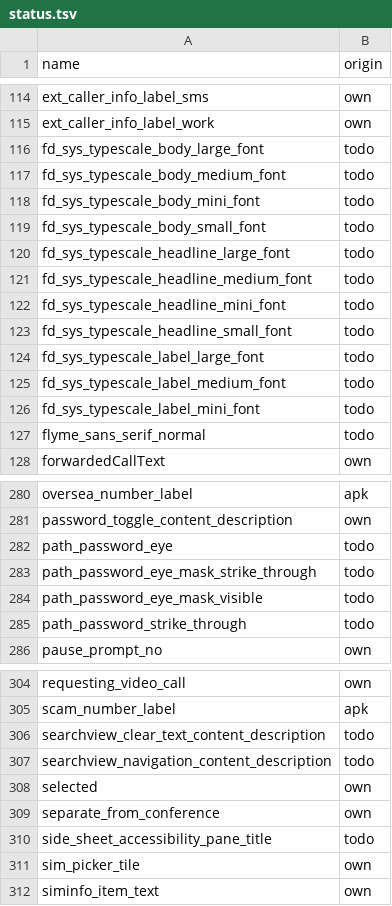
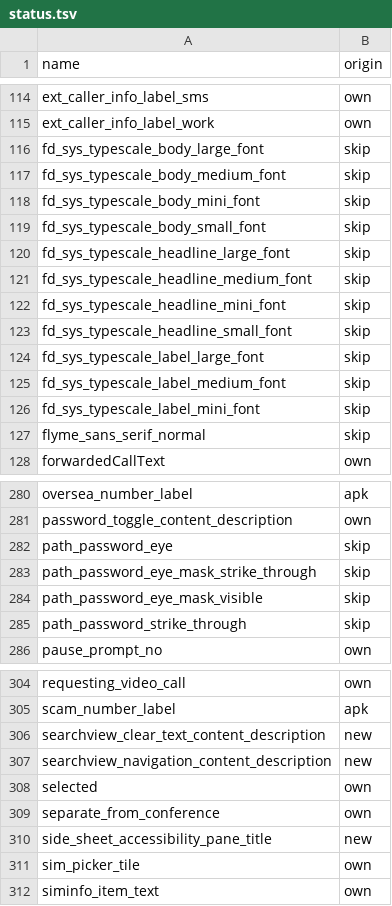
Before and after one commit to NeonCatRC/flyme_overlays_ru, a TSV file: flyme12/InCallUI/status.tsv, drawn as a sheet; only a part is shown, gaps mark what is left out; the diff covers the shown part only.

```diff
--- a/flyme12/InCallUI/status.tsv
+++ b/flyme12/InCallUI/status.tsv
@@ -115,14 +115,14 @@ ext_caller_info_label_sms	own
 ext_caller_info_label_work	own
-fd_sys_typescale_body_large_font	todo
-fd_sys_typescale_body_medium_font	todo
-fd_sys_typescale_body_mini_font	todo
-fd_sys_typescale_body_small_font	todo
-fd_sys_typescale_headline_large_font	todo
-fd_sys_typescale_headline_medium_font	todo
-fd_sys_typescale_headline_mini_font	todo
-fd_sys_typescale_headline_small_font	todo
-fd_sys_typescale_label_large_font	todo
-fd_sys_typescale_label_medium_font	todo
-fd_sys_typescale_label_mini_font	todo
-flyme_sans_serif_normal	todo
+fd_sys_typescale_body_large_font	skip
+fd_sys_typescale_body_medium_font	skip
+fd_sys_typescale_body_mini_font	skip
+fd_sys_typescale_body_small_font	skip
+fd_sys_typescale_headline_large_font	skip
+fd_sys_typescale_headline_medium_font	skip
+fd_sys_typescale_headline_mini_font	skip
+fd_sys_typescale_headline_small_font	skip
+fd_sys_typescale_label_large_font	skip
+fd_sys_typescale_label_medium_font	skip
+fd_sys_typescale_label_mini_font	skip
+flyme_sans_serif_normal	skip
 forwardedCallText	own
@@ -281,6 +281,6 @@ oversea_number_label	apk
 password_toggle_content_description	own
-path_password_eye	todo
-path_password_eye_mask_strike_through	todo
-path_password_eye_mask_visible	todo
-path_password_strike_through	todo
+path_password_eye	skip
+path_password_eye_mask_strike_through	skip
+path_password_eye_mask_visible	skip
+path_password_strike_through	skip
 pause_prompt_no	own
@@ -305,7 +305,7 @@ requesting_video_call	own
 scam_number_label	apk
-searchview_clear_text_content_description	todo
-searchview_navigation_content_description	todo
+searchview_clear_text_content_description	new
+searchview_navigation_content_description	new
 selected	own
 separate_from_conference	own
-side_sheet_accessibility_pane_title	todo
+side_sheet_accessibility_pane_title	new
 sim_picker_tile	own
```
Also changed, not shown: 49 edited cells elsewhere in this file, flyme12/summary.tsv, 2 other files.
